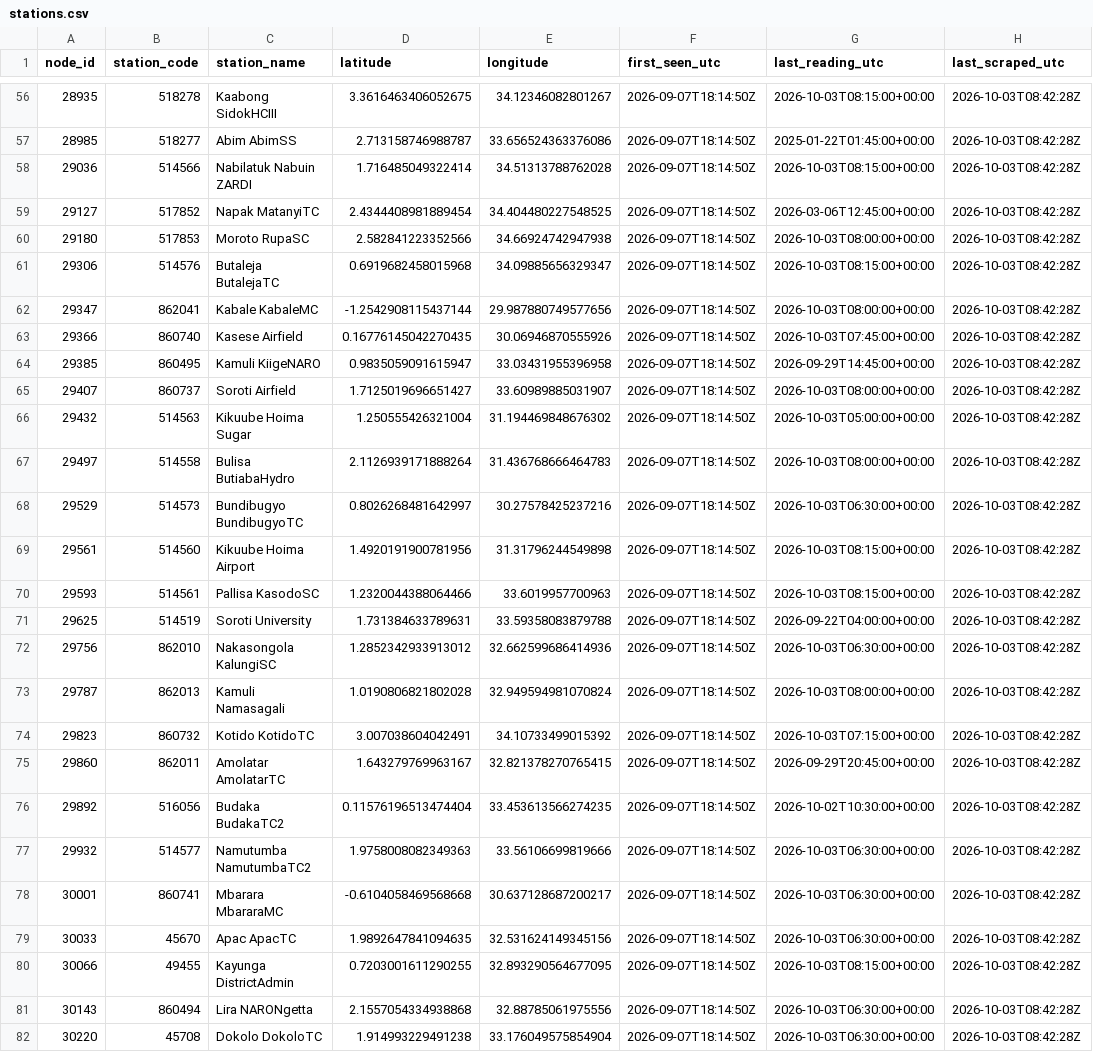
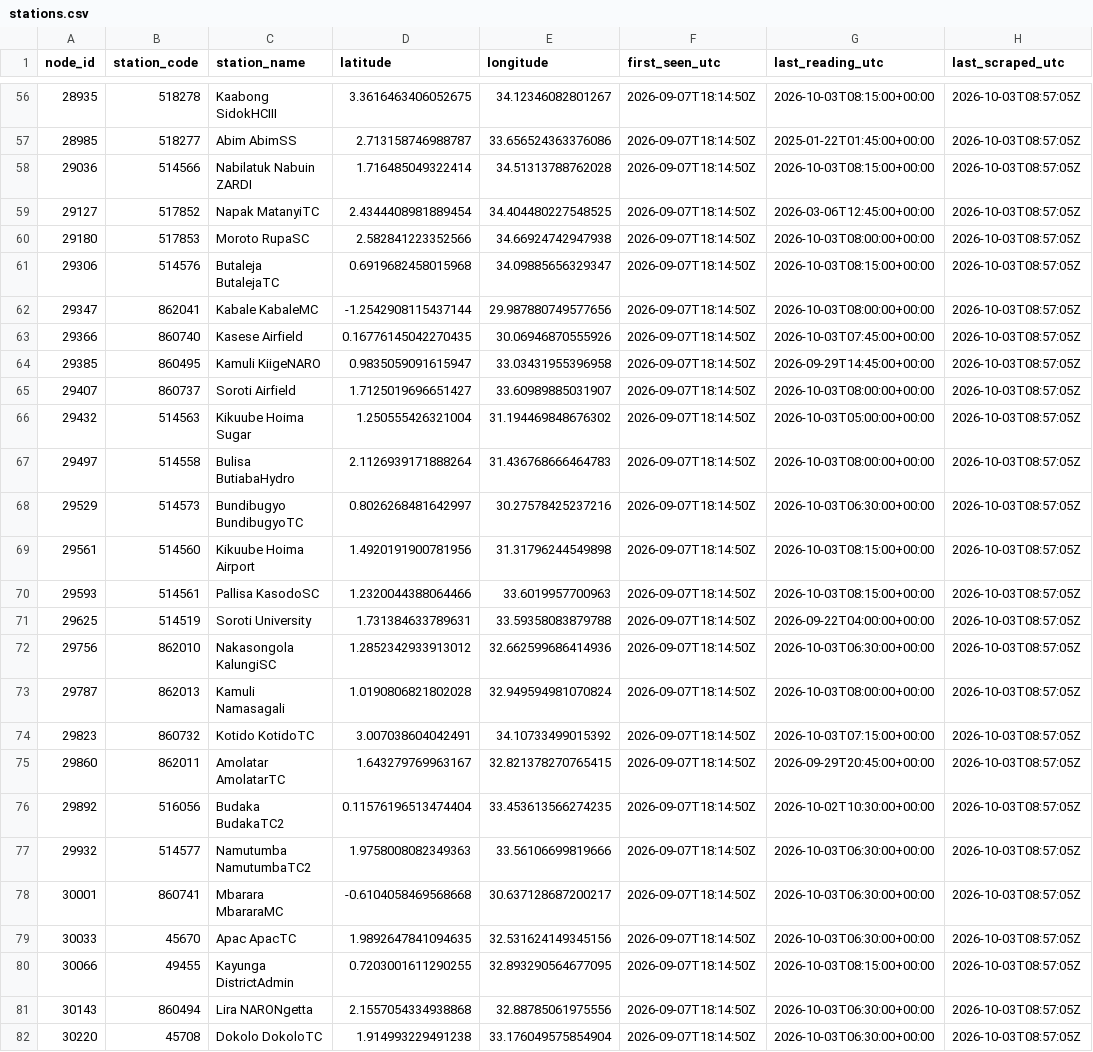
Before and after one commit to Kakumirizi/uganda-weather-scraper, a CSV file: data/stations.csv, drawn as a sheet; only a part is shown, gaps mark what is left out; the diff covers the shown part only; the diff names each change by its address in the sheet, - before the commit and + after, or states it on an @@ line.

```diff
--- a/data/stations.csv
+++ b/data/stations.csv
-H56:H82 (last_scraped_utc): 2026-10-03T08:42:28Z
+H56:H82 (last_scraped_utc): 2026-10-03T08:57:05Z
```
Also changed, not shown: 76 edited cells elsewhere in this file, 16 other files.
